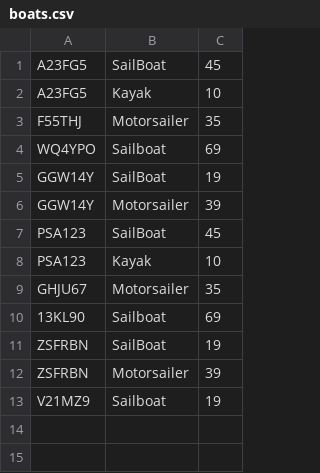
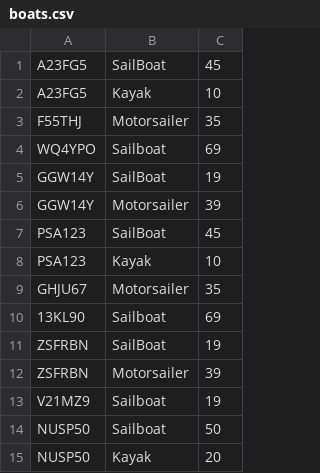
Before and after one commit to saleh1shalabi/1DV608, a CSV file: files/boats.csv, drawn as a sheet; the diff names each change by its address in the sheet, - before the commit and + after, or states it on an @@ line.

```diff
--- a/files/boats.csv
+++ b/files/boats.csv
+row 14: NUSP50 | Sailboat | 50
+row 15: NUSP50 | Kayak | 20
```
Also changed, not shown: files/members.csv, 22 other files.
